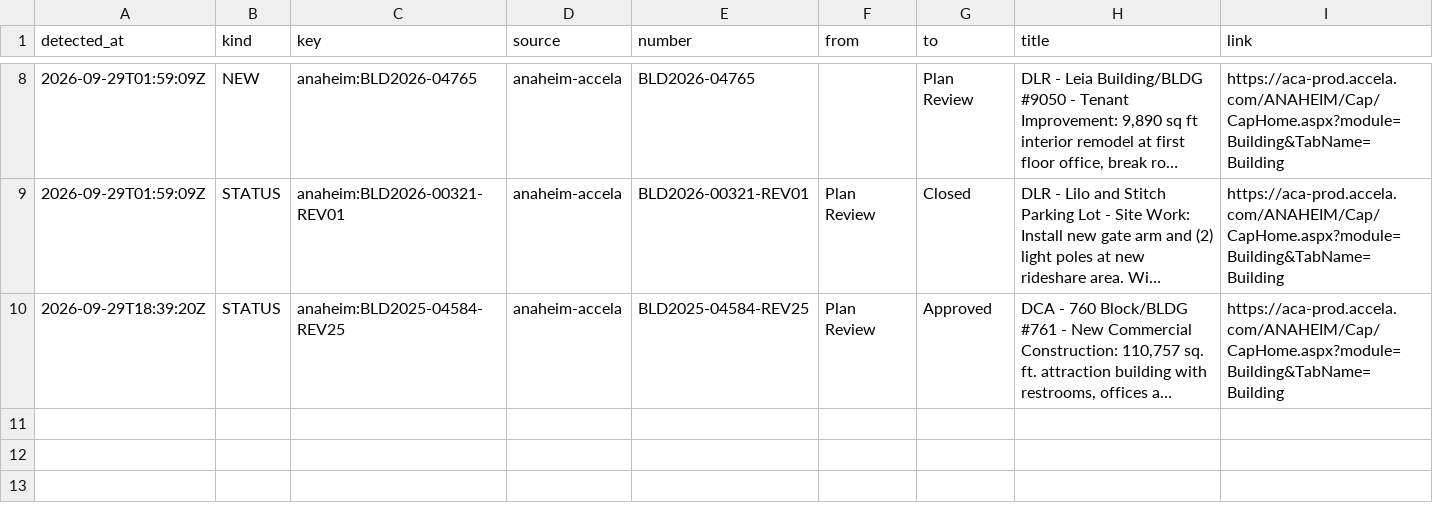
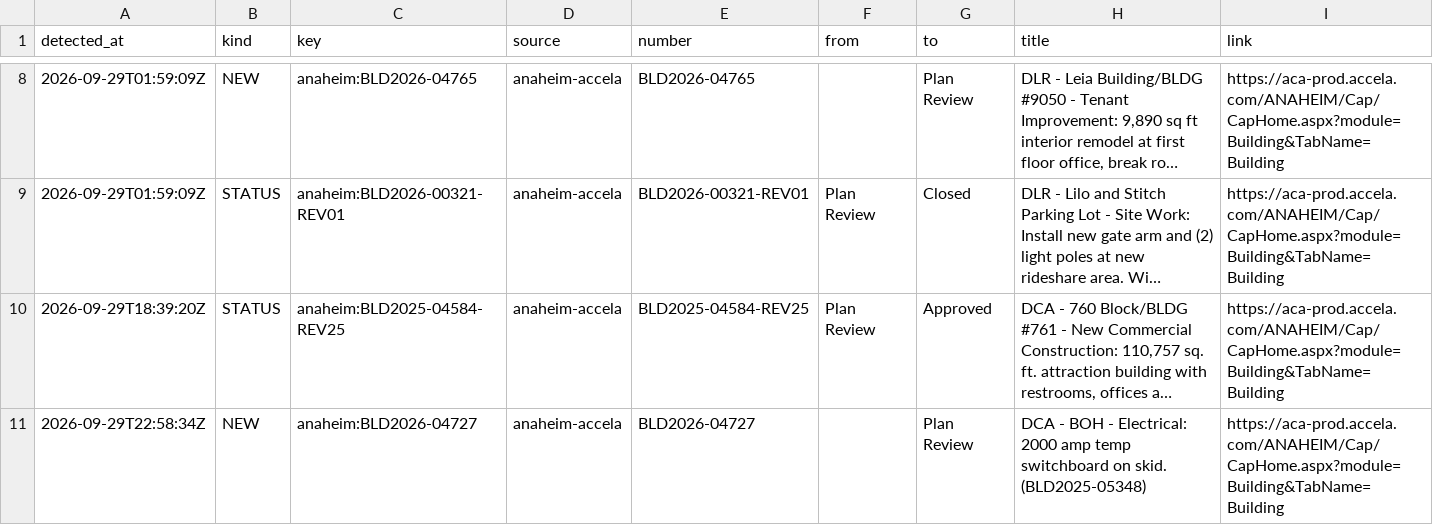
Before and after one commit to scoopdisney/dlr-permit-watch, a CSV file: data/scan/log.csv, drawn as a sheet; only a part is shown, gaps mark what is left out; long unchanged cells end in …; the diff names each change by its address in the sheet, - before the commit and + after, or states it on an @@ line.

```diff
--- a/data/scan/log.csv
+++ b/data/scan/log.csv
+row 11: 2026-09-29T22:58:34Z | NEW | anaheim:BLD2026-04727 | anaheim-accela | BLD2026-04727 |  | Plan Review | DCA - BOH - Electrical: 2000 amp temp switchboard on skid. (BLD2025-05348) | https://aca-prod.accela.com/ANAHEIM/Cap/CapHome.aspx?module=Building&TabName=Building
```
Also changed, not shown: data/scan/records.csv, 2 other files.
